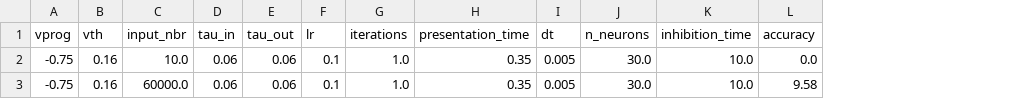
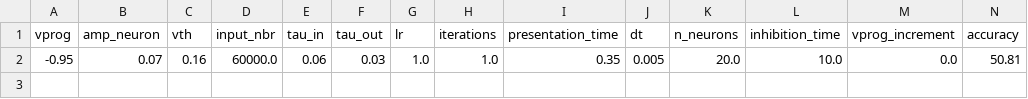
Before and after one commit to nikhil-garg/VDSP_ocl, a CSV file: accuracy_log.csv, drawn as a sheet; removed rows and columns are numbered as before the commit, all else as after; the diff names each change by its address in the sheet, - before the commit and + after, or states it on an @@ line.

```diff
--- a/accuracy_log.csv
+++ b/accuracy_log.csv
+column B (amp_neuron), row 2: 0.07
+column M (vprog_increment), row 2: 0.0
-row 2: -0.75 | 0.16 | 10.0 | 0.06 | 0.06 | 0.1 | 1.0 | 0.35 | 0.005 | 30.0 | 10.0 | 0.0
-A2 (vprog): -0.75
+A2 (vprog): -0.95
-F2 (tau_out): 0.06
+F2 (tau_out): 0.03
-G2 (lr): 0.1
+G2 (lr): 1.0
-K2 (n_neurons): 30.0
+K2 (n_neurons): 20.0
-N2 (accuracy): 9.58
+N2 (accuracy): 50.81
```
Also changed, not shown: log_dir/accuracy_log.csv, 25 other files.
